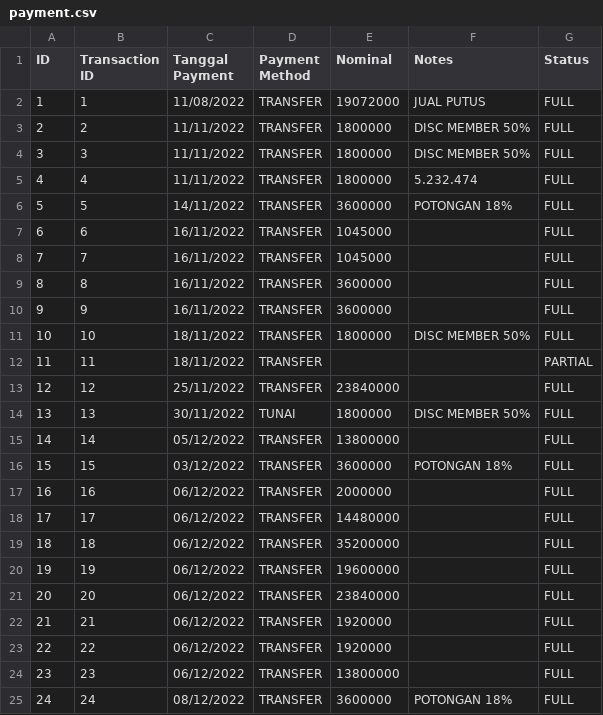
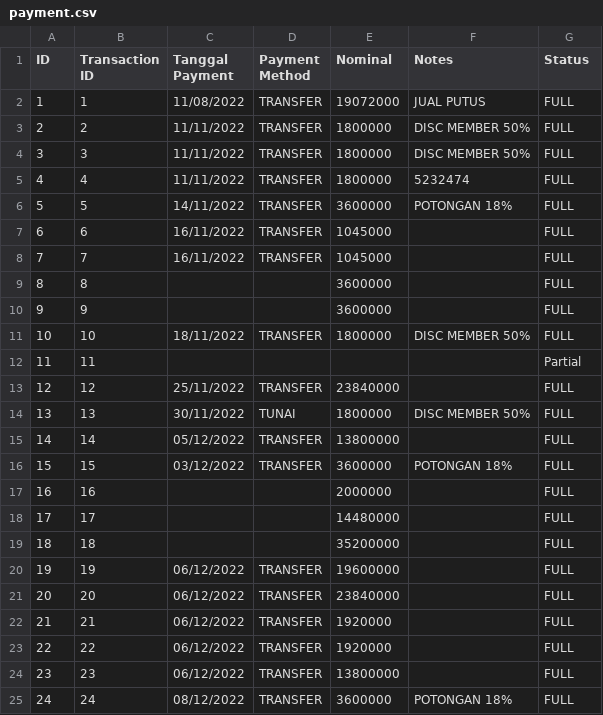
Before and after one commit to fauzanajipray/waters-mlm, a CSV file: storage/app/sample/payment.csv, drawn as a sheet; only a part is shown; the diff covers the shown part only.

```diff
--- a/storage/app/sample/payment.csv
+++ b/storage/app/sample/payment.csv
@@ -4,3 +4,3 @@ ID,Transaction ID,Tanggal Payment,Payment Method,Nominal,Notes,Status
 3,3,11/11/2022,TRANSFER,1800000,DISC MEMBER 50%,FULL
-4,4,11/11/2022,TRANSFER,1800000,5.232.474,FULL
+4,4,11/11/2022,TRANSFER,1800000,5232474,FULL
 5,5,14/11/2022,TRANSFER,3600000,POTONGAN 18%,FULL
@@ -8,6 +8,6 @@ ID,Transaction ID,Tanggal Payment,Payment Method,Nominal,Notes,Status
 7,7,16/11/2022,TRANSFER,1045000,,FULL
-8,8,16/11/2022,TRANSFER,3600000,,FULL
-9,9,16/11/2022,TRANSFER,3600000,,FULL
+8,8,,,3600000,,FULL
+9,9,,,3600000,,FULL
 10,10,18/11/2022,TRANSFER,1800000,DISC MEMBER 50%,FULL
-11,11,18/11/2022,TRANSFER,,,PARTIAL
+11,11,,,,,Partial
 12,12,25/11/2022,TRANSFER,23840000,,FULL
@@ -16,5 +16,5 @@ ID,Transaction ID,Tanggal Payment,Payment Method,Nominal,Notes,Status
 15,15,03/12/2022,TRANSFER,3600000,POTONGAN 18%,FULL
-16,16,06/12/2022,TRANSFER,2000000,,FULL
-17,17,06/12/2022,TRANSFER,14480000,,FULL
-18,18,06/12/2022,TRANSFER,35200000,,FULL
+16,16,,,2000000,,FULL
+17,17,,,14480000,,FULL
+18,18,,,35200000,,FULL
 19,19,06/12/2022,TRANSFER,19600000,,FULL
```
Also changed, not shown: 15 added rows and 38 edited cells elsewhere in this file, storage/app/sample/customer.csv, storage/app/sample/member.csv, 2 other files.
